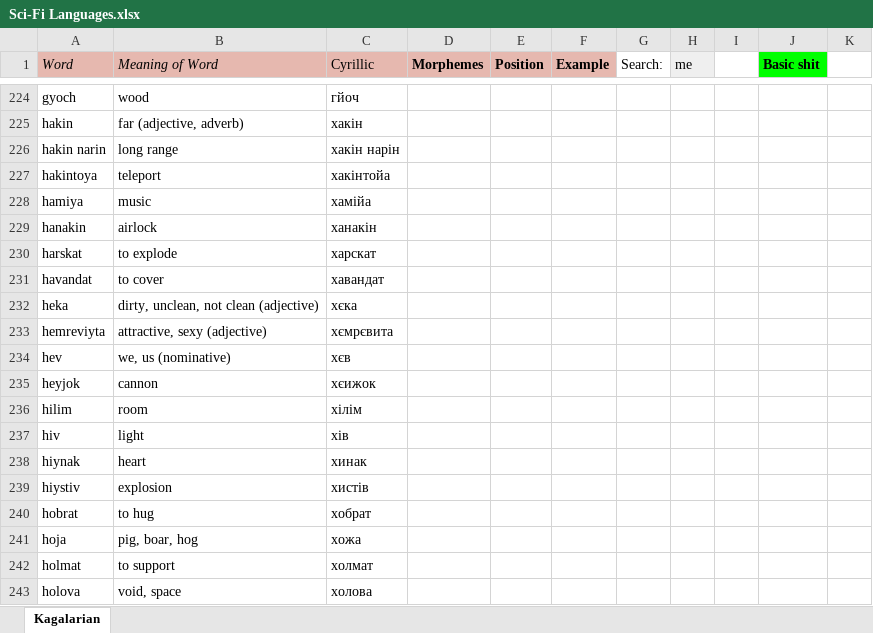
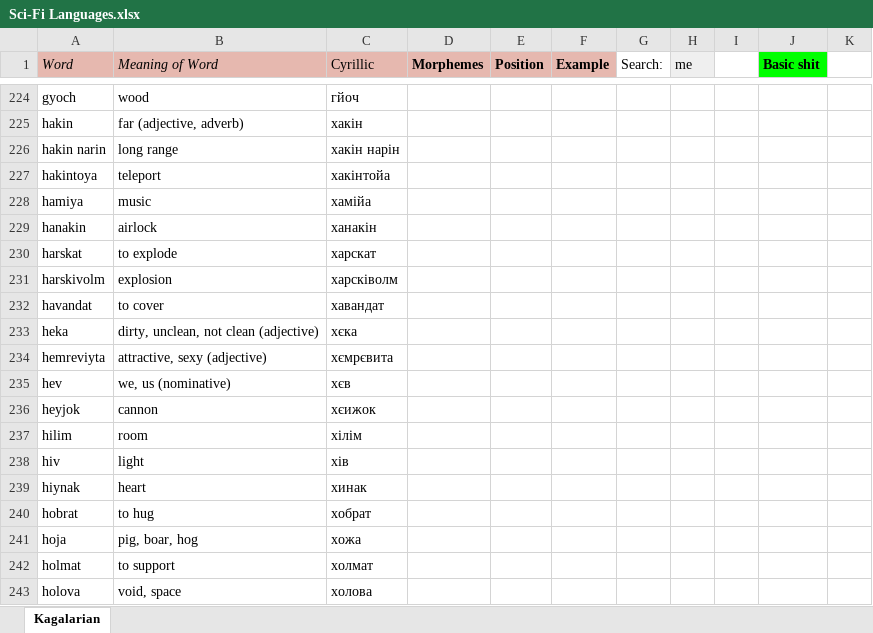
Before and after one commit to Oneo64/Starlattice, an Excel workbook: Conlangs/Sci-Fi Languages.xlsx, sheet Kagalarian, drawn as a sheet; only a part is shown, gaps mark what is left out; values as stored, in another font and other column widths than the file's, no borders; charts and pictures not drawn; removed rows and columns are numbered as before the commit, all else as after; the diff names each change by its address in the sheet, - before the commit and + after, or states it on an @@ line.

Commit message:
Update Sci-Fi Languages.xlsx

```diff
--- a/Conlangs/Sci-Fi Languages.xlsx (sheet Kagalarian)
+++ b/Conlangs/Sci-Fi Languages.xlsx (sheet Kagalarian)
+row 231: harskivolm | explosion | харсківолм
-row 239: hiystiv | explosion | хистів
```
